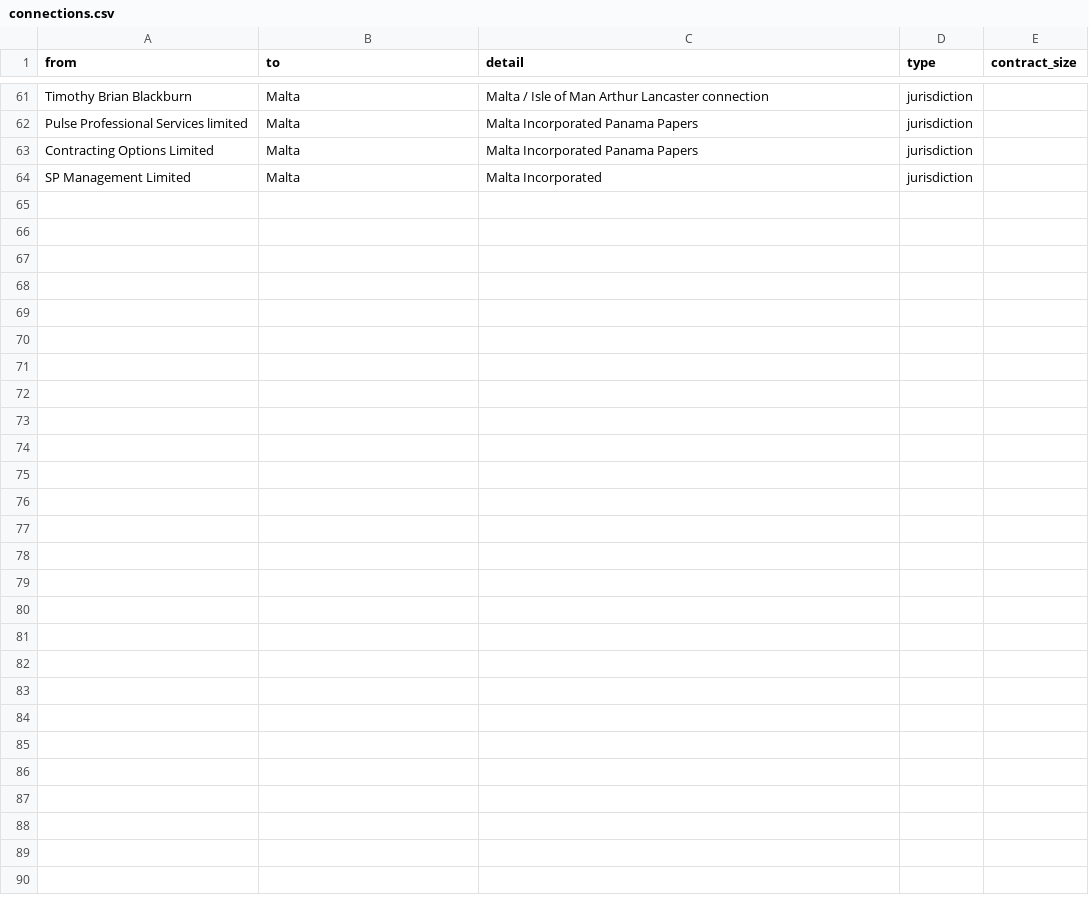
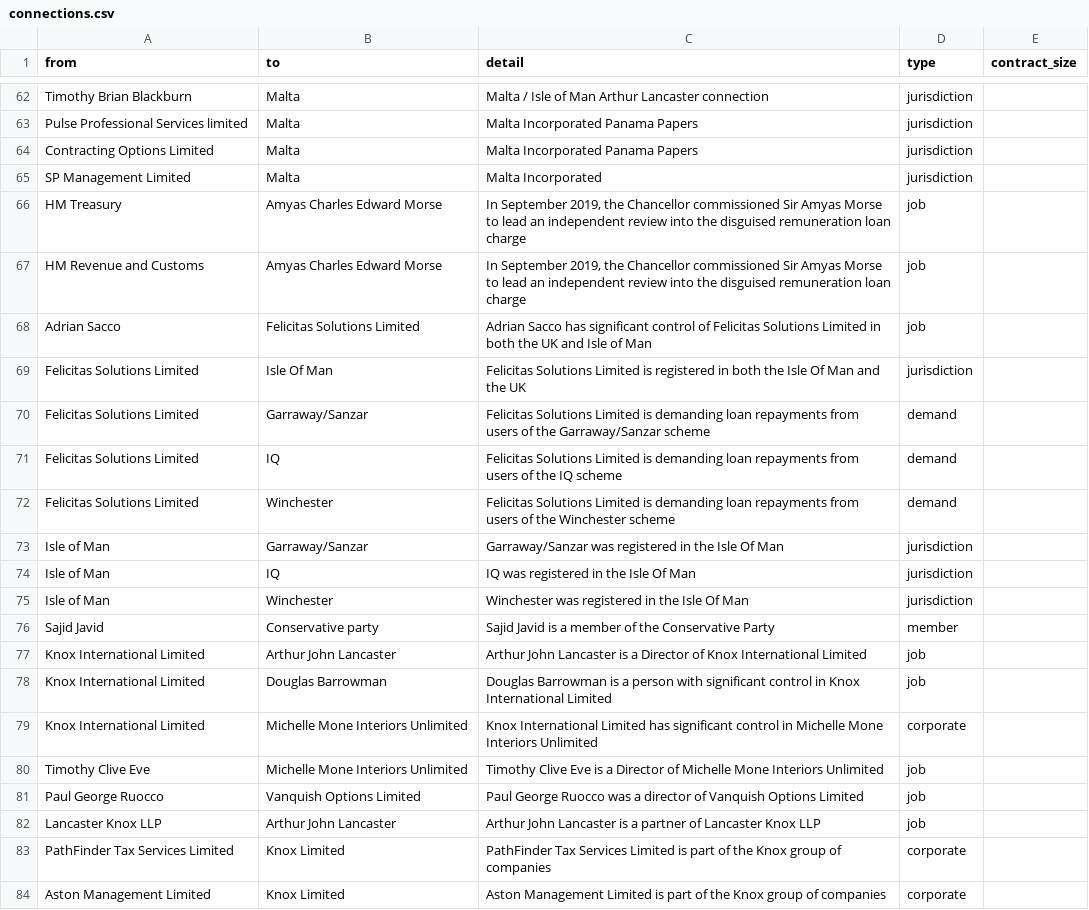
Before and after one commit to prime23-gareth/my-little-crony, a CSV file: connections.csv, drawn as a sheet; only a part is shown, gaps mark what is left out; the diff covers the shown part only; the diff names each change by its address in the sheet, - before the commit and + after, or states it on an @@ line.

Commit message:
Updated people and connections

```diff
--- a/connections.csv
+++ b/connections.csv
+row 66: HM Treasury | Amyas Charles Edward Morse | In September 2019, the Chancellor commissioned Sir Amyas Morse to lead an independent review into the disguised remuneration loan charge | job
+row 67: HM Revenue and Customs | Amyas Charles Edward Morse | In September 2019, the Chancellor commissioned Sir Amyas Morse to lead an independent review into the disguised remuneration loan charge | job
+row 68: Adrian Sacco | Felicitas Solutions Limited | Adrian Sacco has significant control of Felicitas Solutions Limited in both the UK and Isle of Man | job
+row 69: Felicitas Solutions Limited | Isle Of Man | Felicitas Solutions Limited is registered in both the Isle Of Man and the UK | jurisdiction
+row 70: Felicitas Solutions Limited | Garraway/Sanzar | Felicitas Solutions Limited is demanding loan repayments from users of the Garraway/Sanzar scheme | demand
+row 71: Felicitas Solutions Limited | IQ | Felicitas Solutions Limited is demanding loan repayments from users of the IQ scheme | demand
+row 72: Felicitas Solutions Limited | Winchester | Felicitas Solutions Limited is demanding loan repayments from users of the Winchester scheme | demand
+row 73: Isle of Man | Garraway/Sanzar | Garraway/Sanzar was registered in the Isle Of Man | jurisdiction
+row 74: Isle of Man | IQ | IQ was registered in the Isle Of Man | jurisdiction
+row 75: Isle of Man | Winchester | Winchester was registered in the Isle Of Man | jurisdiction
+row 76: Sajid Javid | Conservative party | Sajid Javid is a member of the Conservative Party | member
+row 77: Knox International Limited | Arthur John Lancaster | Arthur John Lancaster is a Director of Knox International Limited | job
+row 78: Knox International Limited | Douglas Barrowman | Douglas Barrowman is a person with significant control in Knox International Limited | job
+row 79: Knox International Limited | Michelle Mone Interiors Unlimited | Knox International Limited has significant control in Michelle Mone Interiors Unlimited | corporate
+row 80: Timothy Clive Eve | Michelle Mone Interiors Unlimited | Timothy Clive Eve is a Director of Michelle Mone Interiors Unlimited | job
+row 81: Paul George Ruocco | Vanquish Options Limited | Paul George Ruocco was a director of Vanquish Options Limited | job
+row 82: Lancaster Knox LLP | Arthur John Lancaster | Arthur John Lancaster is a partner of Lancaster Knox LLP | job
+row 83: PathFinder Tax Services Limited | Knox Limited | PathFinder Tax Services Limited is part of the Knox group of companies | corporate
+row 84: Aston Management Limited | Knox Limited | Aston Management Limited is part of the Knox group of companies | corporate
```
Also changed, not shown: 10 added rows and 3 edited cells elsewhere in this file, people.csv, 5 other files.
